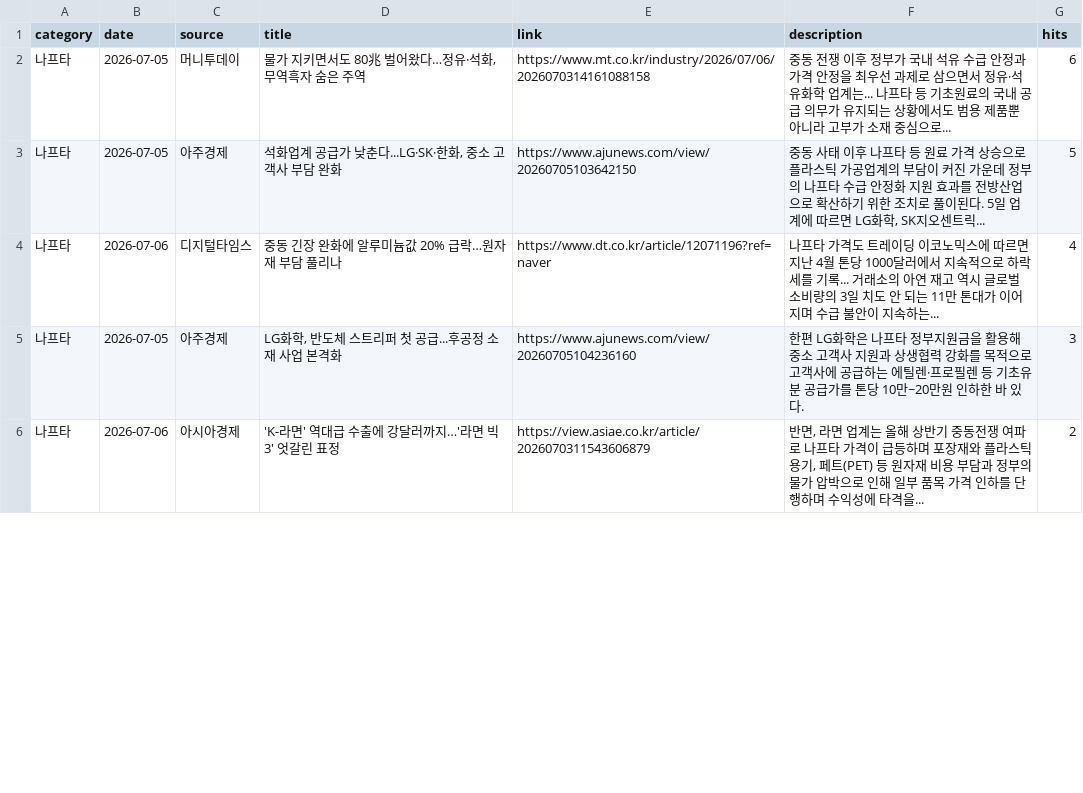
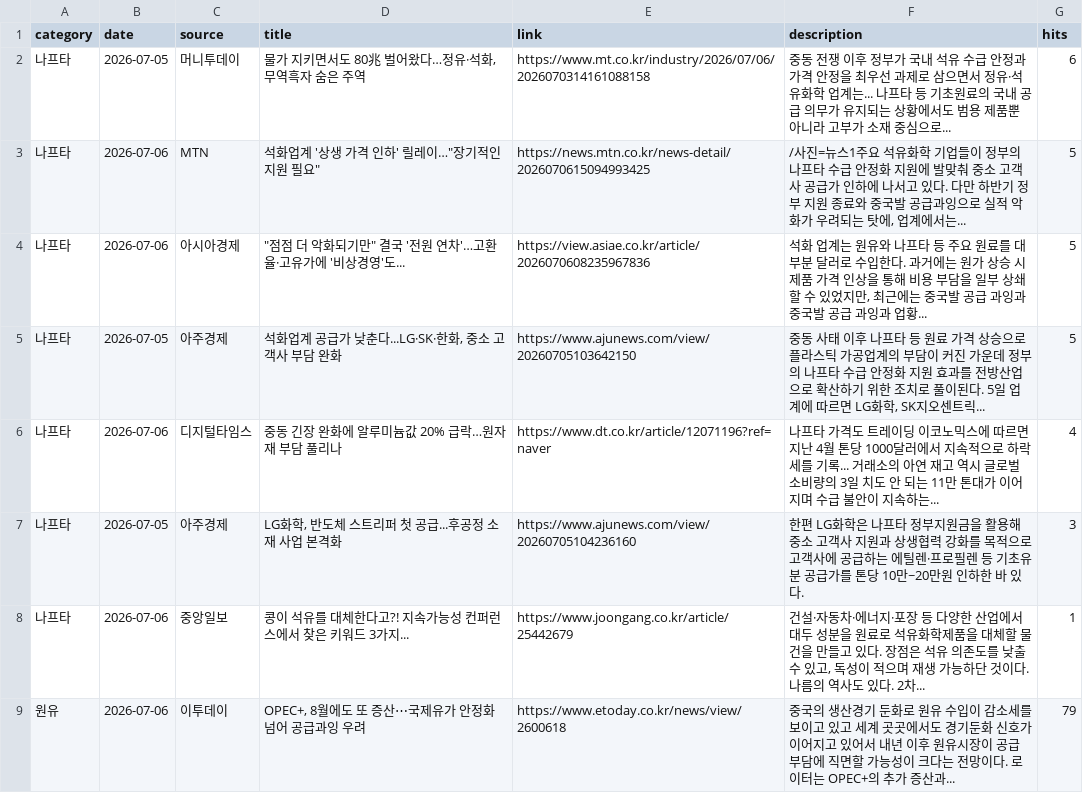
Before and after one commit to hdec-daily-news/oil-naphtha, a CSV file: oil_naphtha.csv, drawn as a sheet; only a part is shown; the diff covers the shown part only.

```diff
--- a/oil_naphtha.csv
+++ b/oil_naphtha.csv
@@ -2,2 +2,4 @@
 나프타,2026-07-05,머니투데이,"물가 지키면서도 80兆 벌어왔다…정유·석화, 무역흑자 숨은 주역",https://www.mt.co.kr/industry/2026/07/06/2026070314161088158,중동 전쟁 이후 정부가 국내 석유 수급 안정과 가격 안정을 최우선 과제로 삼으면서 정유·석유화학 업계는... 나프타 등 기초원료의 국내 공급 의무가 유지되는 상황에서도 범용 제품뿐 아니라 고부가 소재 중심으로... ,6
+나프타,2026-07-06,MTN,"석화업계 '상생 가격 인하' 릴레이…""장기적인 지원 필요""",https://news.mtn.co.kr/news-detail/2026070615094993425,"/사진=뉴스1주요 석유화학 기업들이 정부의 나프타 수급 안정화 지원에 발맞춰 중소 고객사 공급가 인하에 나서고 있다. 다만 하반기 정부 지원 종료와 중국발 공급과잉으로 실적 악화가 우려되는 탓에, 업계에서는... ",5
+나프타,2026-07-06,아시아경제,"""점점 더 악화되기만"" 결국 '전원 연차'…고환율·고유가에 '비상경영'도...",https://view.asiae.co.kr/article/2026070608235967836,"석화 업계는 원유와 나프타 등 주요 원료를 대부분 달러로 수입한다. 과거에는 원가 상승 시 제품 가격 인상을 통해 비용 부담을 일부 상쇄할 수 있었지만, 최근에는 중국발 공급 과잉과 중국발 공급 과잉과 업황... ",5
 나프타,2026-07-05,아주경제,"석화업계 공급가 낮춘다...LG·SK·한화, 중소 고객사 부담 완화",https://www.ajunews.com/view/20260705103642150,"중동 사태 이후 나프타 등 원료 가격 상승으로 플라스틱 가공업계의 부담이 커진 가운데 정부의 나프타 수급 안정화 지원 효과를 전방산업으로 확산하기 위한 조치로 풀이된다. 5일 업계에 따르면 LG화학, SK지오센트릭... ",5
@@ -5,2 +7,3 @@
 나프타,2026-07-05,아주경제,"LG화학, 반도체 스트리퍼 첫 공급...후공정 소재 사업 본격화",https://www.ajunews.com/view/20260705104236160,한편 LG화학은 나프타 정부지원금을 활용해 중소 고객사 지원과 상생협력 강화를 목적으로 고객사에 공급하는 에틸렌·프로필렌 등 기초유분 공급가를 톤당 10만~20만원 인하한 바 있다.,3
-나프타,2026-07-06,아시아경제,'K-라면' 역대급 수출에 강달러까지…'라면 빅3' 엇갈린 표정,https://view.asiae.co.kr/article/2026070311543606879,"반면, 라면 업계는 올해 상반기 중동전쟁 여파로 나프타 가격이 급등하며 포장재와 플라스틱 용기, 페트(PET) 등 원자재 비용 부담과 정부의 물가 압박으로 인해 일부 품목 가격 인하를 단행하며 수익성에 타격을... ",2
+나프타,2026-07-06,중앙일보,콩이 석유를 대체한다고?! 지속가능성 컨퍼런스에서 찾은 키워드 3가지...,https://www.joongang.co.kr/article/25442679,"건설·자동차·에너지·포장 등 다양한 산업에서 대두 성분을 원료로 석유화학제품을 대체할 물건을 만들고 있다. 장점은 석유 의존도를 낮출 수 있고, 독성이 적으며 재생 가능하단 것이다. 나름의 역사도 있다. 2차... ",1
+원유,2026-07-06,이투데이,"OPEC+, 8월에도 또 증산⋯국제유가 안정화 넘어 공급과잉 우려",https://www.etoday.co.kr/news/view/2600618,중국의 생산경기 둔화로 원유 수입이 감소세를 보이고 있고 세계 곳곳에서도 경기둔화 신호가 이어지고 있어서 내년 이후 원유시장이 공급 부담에 직면할 가능성이 크다는 전망이다. 로이터는 OPEC+의 추가 증산과... ,79
```
Also changed, not shown: 4 added rows, 5 removed rows and 1 edited cell elsewhere in this file, 1 other file.
